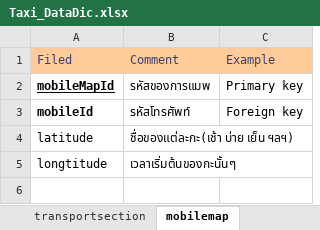
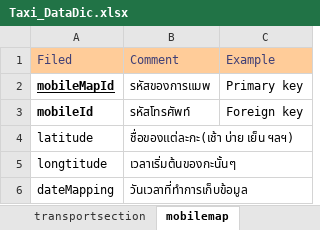
Before and after one commit to poliko6/imatt-taxi, an Excel workbook: info/Taxi_DataDic.xlsx, sheet mobilemap, drawn as a sheet; values as stored, in another font and other column widths than the file's, no borders; the diff names each change by its address in the sheet, - before the commit and + after, or states it on an @@ line.

```diff
--- a/info/Taxi_DataDic.xlsx (sheet mobilemap)
+++ b/info/Taxi_DataDic.xlsx (sheet mobilemap)
+row 6: dateMapping | วันเวลาที่ทำการเก็บข้อมูล
```
Also changed, not shown: sheet customermap, 1 other file.
